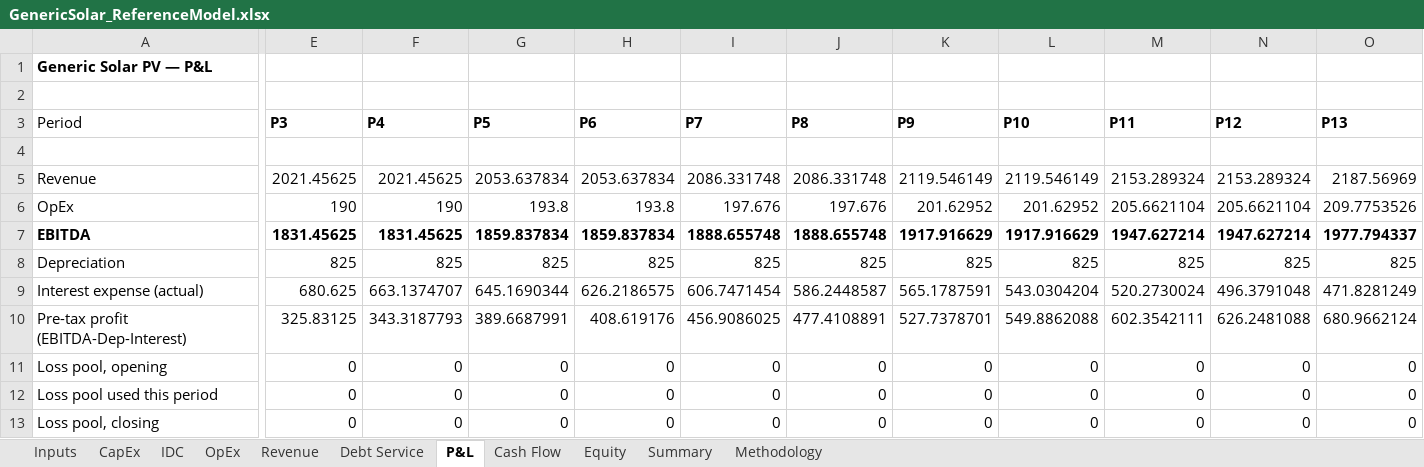
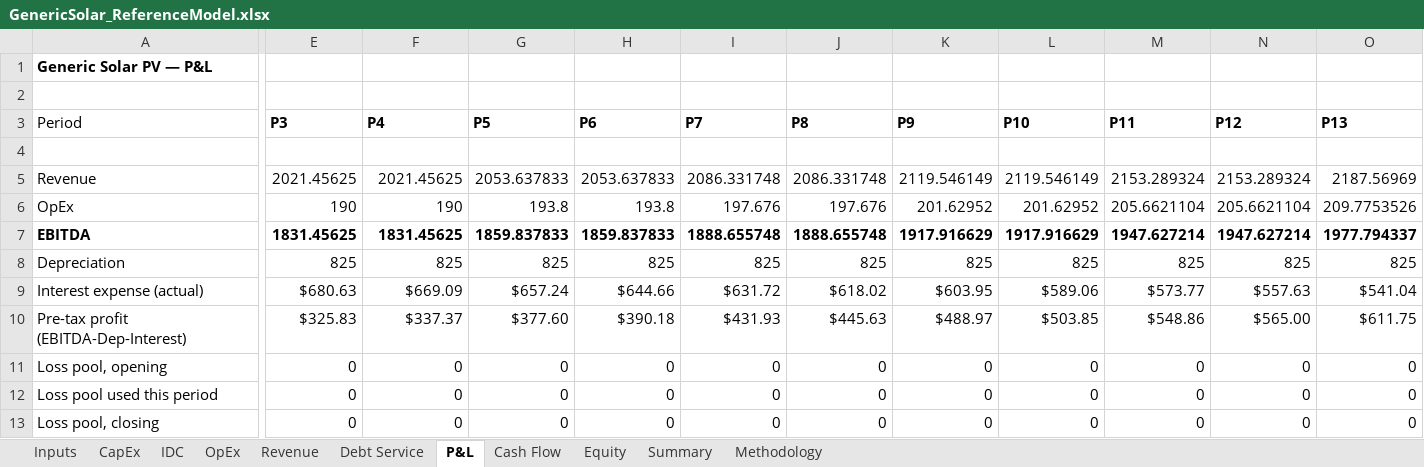
Before and after one commit to xofisamba/Finco1, an Excel workbook: validation/reference_models/GenericSolar_ReferenceModel.xlsx, sheet P&L, drawn as a sheet; only a part is shown, gaps mark what is left out; values as stored, in another font and other column widths than the file's, no borders; the diff covers the shown part only; the diff names each change by its address in the sheet, - before the commit and + after, or states it on an @@ line.

```diff
--- a/validation/reference_models/GenericSolar_ReferenceModel.xlsx (sheet P&L)
+++ b/validation/reference_models/GenericSolar_ReferenceModel.xlsx (sheet P&L)
-G5 (P5): 2053.637834
+G5 (P5): 2053.637833
-H5 (P6): 2053.637834
+H5 (P6): 2053.637833
-G7 (P5): 1859.837834
+G7 (P5): 1859.837833
-H7 (P6): 1859.837834
+H7 (P6): 1859.837833
-E9 (P3): 680.625
+E9 (P3): $680.63
-F9 (P4): 663.1374707
+F9 (P4): $669.09
-G9 (P5): 645.1690344
+G9 (P5): $657.24
-H9 (P6): 626.2186575
+H9 (P6): $644.66
-I9 (P7): 606.7471454
+I9 (P7): $631.72
-J9 (P8): 586.2448587
+J9 (P8): $618.02
-K9 (P9): 565.1787591
+K9 (P9): $603.95
-L9 (P10): 543.0304204
+L9 (P10): $589.06
-M9 (P11): 520.2730024
+M9 (P11): $573.77
-N9 (P12): 496.3791048
+N9 (P12): $557.63
-O9 (P13): 471.8281249
+O9 (P13): $541.04
-E10 (P3): 325.83125
+E10 (P3): $325.83
-F10 (P4): 343.3187793
+F10 (P4): $337.37
-G10 (P5): 389.6687991
+G10 (P5): $377.60
-H10 (P6): 408.619176
+H10 (P6): $390.18
-I10 (P7): 456.9086025
+I10 (P7): $431.93
-J10 (P8): 477.4108891
+J10 (P8): $445.63
-K10 (P9): 527.7378701
+K10 (P9): $488.97
-L10 (P10): 549.8862088
+L10 (P10): $503.85
-M10 (P11): 602.3542111
+M10 (P11): $548.86
-N10 (P12): 626.2481088
+N10 (P12): $565.00
-O10 (P13): 680.9662124
+O10 (P13): $611.75
```
Also changed, not shown: 126 edited cells elsewhere in this sheet, sheet Debt Service, sheet Cash Flow, sheet Equity, sheet Summary, sheet Revenue, formulas that keep their value, validation/reference_models/GenericWind_ReferenceModel.xlsx, 5 other files.
